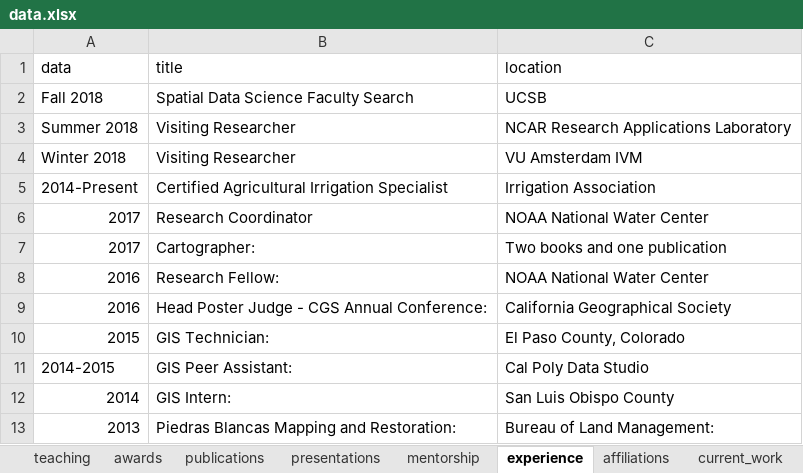
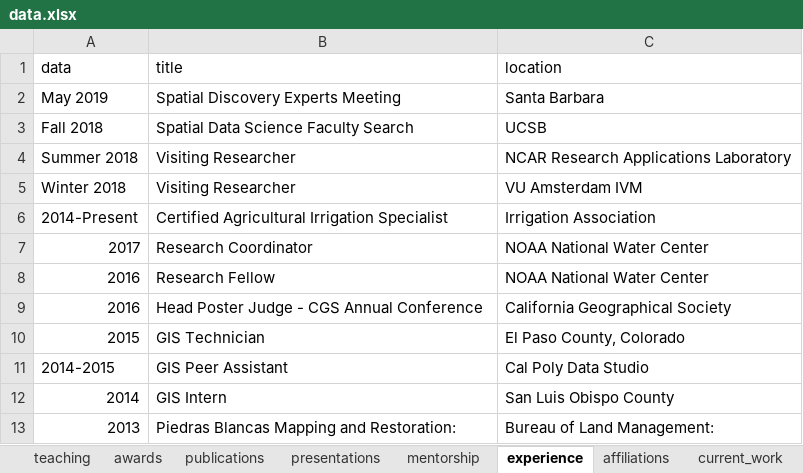
Before and after one commit to mikejohnson51/mikejohnson51.github.io, an Excel workbook: data.xlsx, sheet experience, drawn as a sheet; values as stored, in another font and other column widths than the file's, no borders; removed rows and columns are numbered as before the commit, all else as after; the diff names each change by its address in the sheet, - before the commit and + after, or states it on an @@ line.

```diff
--- a/data.xlsx (sheet experience)
+++ b/data.xlsx (sheet experience)
+row 2: May 2019 | Spatial Discovery Experts Meeting | Santa Barbara
-row 7: 2017 | Cartographer: | Two books and one publication
-B8 (title): Research Fellow:
+B8 (title): Research Fellow
-B9 (title): Head Poster Judge - CGS Annual Conference:
+B9 (title): Head Poster Judge - CGS Annual Conference
-B10 (title): GIS Technician:
+B10 (title): GIS Technician
-B11 (title): GIS Peer Assistant:
+B11 (title): GIS Peer Assistant
-B12 (title): GIS Intern:
+B12 (title): GIS Intern
```
Also changed, not shown: sheet awards, 18 other files.
